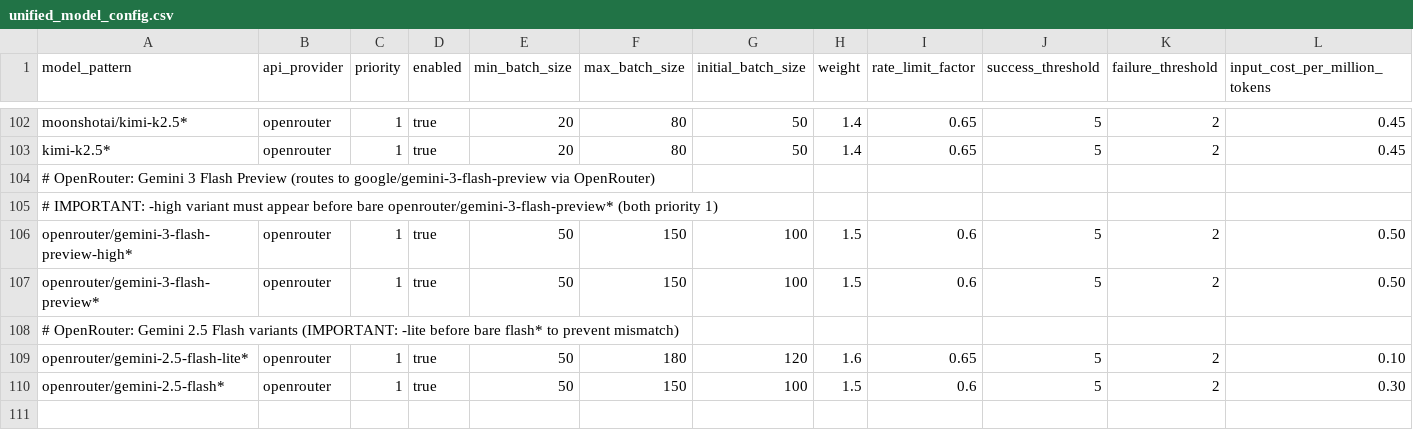
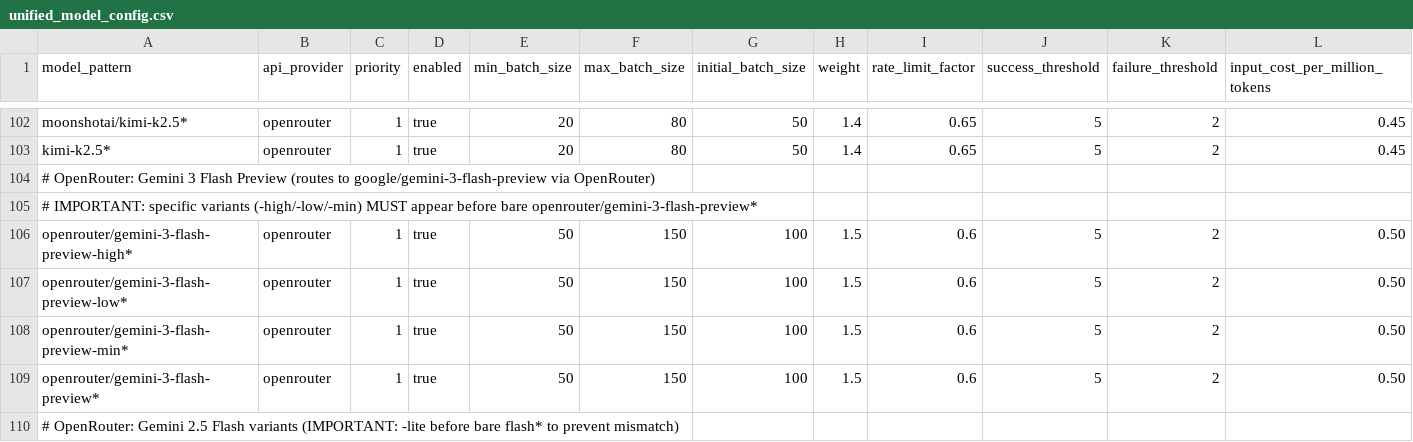
Before and after one commit to EliyahuAI/mcp-server-hyperplexity, a CSV file: src/unified_model_config.csv, drawn as a sheet; only a part is shown, gaps mark what is left out; the shorter side is filled out with more unchanged rows; rows hold the shown columns only; the diff names each change by its address in the sheet, - before the commit and + after, or states it on an @@ line.

```diff
--- a/src/unified_model_config.csv
+++ b/src/unified_model_config.csv
-A105 (model_pattern): # IMPORTANT: -high variant must appear before bare openrouter/gemini-3-flash-preview* (both priority 1)
+A105 (model_pattern): # IMPORTANT: specific variants (-high/-low/-min) MUST appear before bare openrouter/gemini-3-flash-preview*
+row 107: openrouter/gemini-3-flash-preview-low* | openrouter | 1 | true | 50 | 150 | 100 | 1.5 | 0.6 | 5 | 2 | 0.50
+row 108: openrouter/gemini-3-flash-preview-min* | openrouter | 1 | true | 50 | 150 | 100 | 1.5 | 0.6 | 5 | 2 | 0.50
```
Also changed, not shown: 2 other files.
